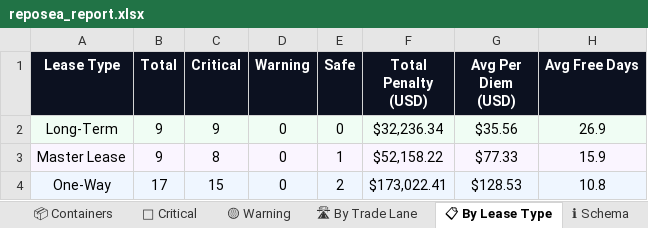
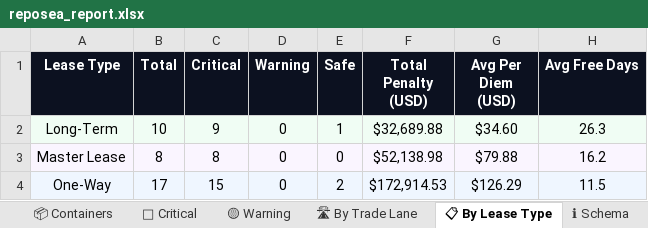
Before and after one commit to rahulmistry18/Reposea_container_optimizer, an Excel workbook: data/exports/reposea_report.xlsx, sheet 📋 By Lease Type, drawn as a sheet; values as stored, in another font and other column widths than the file's, no borders; the diff names each change by its address in the sheet, - before the commit and + after, or states it on an @@ line.

```diff
--- a/data/exports/reposea_report.xlsx (sheet 📋 By Lease Type)
+++ b/data/exports/reposea_report.xlsx (sheet 📋 By Lease Type)
-B2 (Total): 9
+B2 (Total): 10
-E2 (Safe): 0
+E2 (Safe): 1
-F2 (Total Penalty (USD)): $32,236.34
+F2 (Total Penalty (USD)): $32,689.88
-G2 (Avg Per Diem (USD)): $35.56
+G2 (Avg Per Diem (USD)): $34.60
-H2 (Avg Free Days): 26.9
+H2 (Avg Free Days): 26.3
-B3 (Total): 9
+B3 (Total): 8
-E3 (Safe): 1
+E3 (Safe): 0
-F3 (Total Penalty (USD)): $52,158.22
+F3 (Total Penalty (USD)): $52,138.98
-G3 (Avg Per Diem (USD)): $77.33
+G3 (Avg Per Diem (USD)): $79.88
-H3 (Avg Free Days): 15.9
+H3 (Avg Free Days): 16.2
-F4 (Total Penalty (USD)): $173,022.41
+F4 (Total Penalty (USD)): $172,914.53
-G4 (Avg Per Diem (USD)): $128.53
+G4 (Avg Per Diem (USD)): $126.29
-H4 (Avg Free Days): 10.8
+H4 (Avg Free Days): 11.5
```
Also changed, not shown: sheet 📦 Containers, sheet 🔴 Critical, sheet 🛣 By Trade Lane, sheet 📊 Dashboard, 7 other files.
